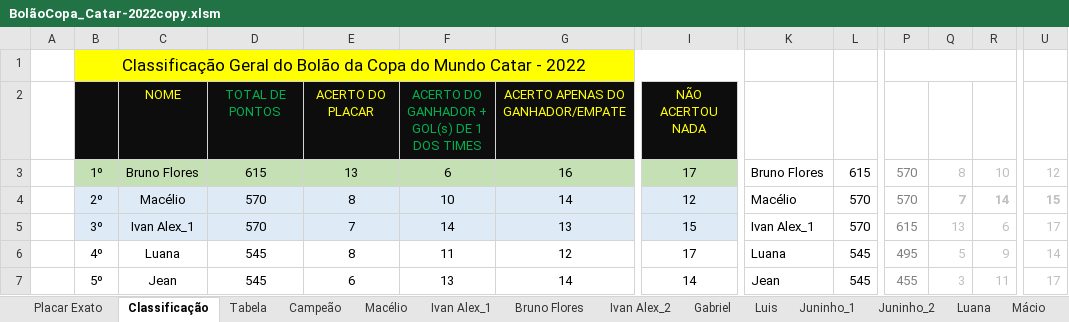
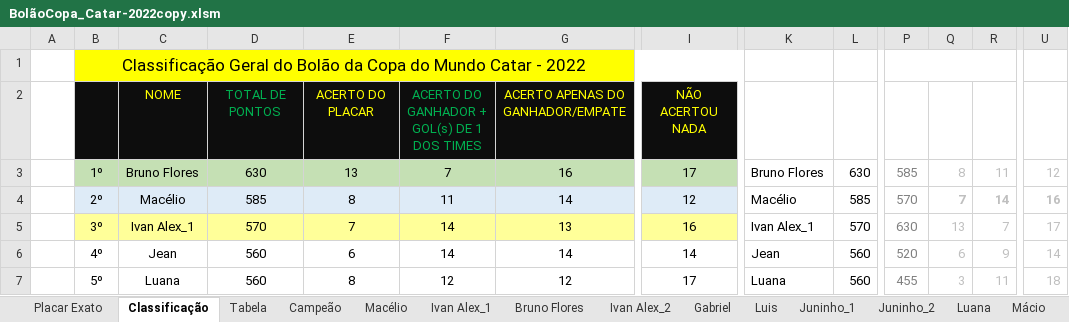
Before and after one commit to IvanIndaia/bolao, an Excel workbook: docs/BolãoCopa_Catar-2022copy.xlsm, sheet Classificação, drawn as a sheet; only a part is shown, gaps mark what is left out; values as stored, in another font and other column widths than the file's, no borders; charts and pictures not drawn; the diff covers the shown part only; the diff names each change by its address in the sheet, - before the commit and + after, or states it on an @@ line.

```diff
--- a/docs/BolãoCopa_Catar-2022copy.xlsm (sheet Classificação)
+++ b/docs/BolãoCopa_Catar-2022copy.xlsm (sheet Classificação)
-D3: 615
+D3: 630
-F3: 6
+F3: 7
-L3: 615
+L3: 630
-P3: 570
+P3: 585
-R3: 10
+R3: 11
-D4: 570
+D4: 585
-F4: 10
+F4: 11
-L4: 570
+L4: 585
-U4: 15
+U4: 16
-B5:I5 fill: #DEEBF7
+B5:I5 fill: #FFFF99
-I5: 15
+I5: 16
-P5: 615
+P5: 630
-R5: 6
+R5: 7
-C6: Luana
+C6: Jean
-D6:D7: 545
+D6:D7: 560
-E6: 8
+E6: 6
-F6: 11
+F6: 14
-G6: 12
+G6: 14
-I6: 17
+I6: 14
-K6: Luana
+K6: Jean
-L6:L7: 545
+L6:L7: 560
-P6: 495
+P6: 520
-Q6: 5
+Q6: 6
-C7: Jean
+C7: Luana
-E7: 6
+E7: 8
-F7: 13
+F7: 12
-G7: 14
+G7: 12
-I7: 14
+I7: 17
-K7: Jean
+K7: Luana
-U7: 17
+U7: 18
```
Also changed, not shown: 1 removed row, 131 edited cells and cell formats elsewhere in this sheet, sheet Campeão, sheet Ivani, sheet Jean, sheet Ivan Alex_2, sheet Macélio, sheet Josimar, 20 more sheets, hidden cells, charts or pictures, 28 other files.
